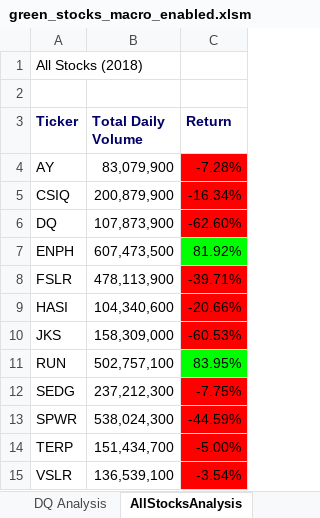
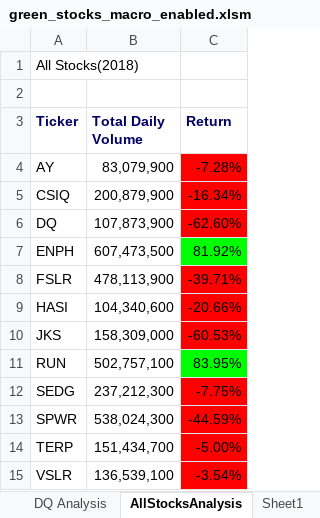
Before and after one commit to dianahcortez/Stock-Analysis, an Excel workbook: green_stocks_macro_enabled.xlsm, sheet AllStocksAnalysis, drawn as a sheet; values as stored, in another font and other column widths than the file's, no borders; charts and pictures not drawn; the diff names each change by its address in the sheet, - before the commit and + after, or states it on an @@ line.

```diff
--- a/green_stocks_macro_enabled.xlsm (sheet AllStocksAnalysis)
+++ b/green_stocks_macro_enabled.xlsm (sheet AllStocksAnalysis)
+sheet tab: Sheet1
-A1 (Ticker): All Stocks (2018)
+A1 (Ticker): All Stocks(2018)
```
Also changed, not shown: sheet DQ Analysis, charts or pictures.
